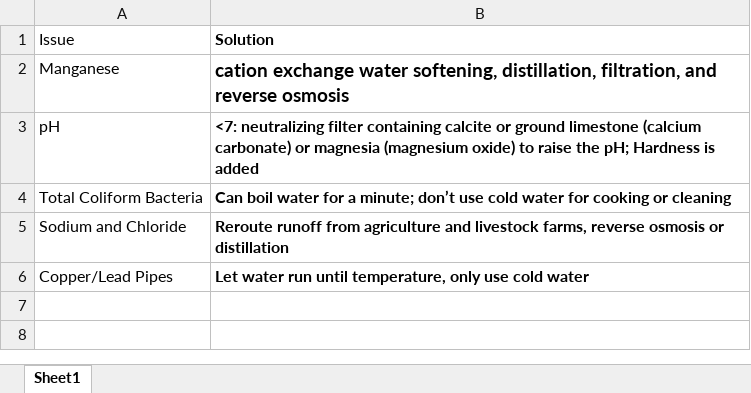
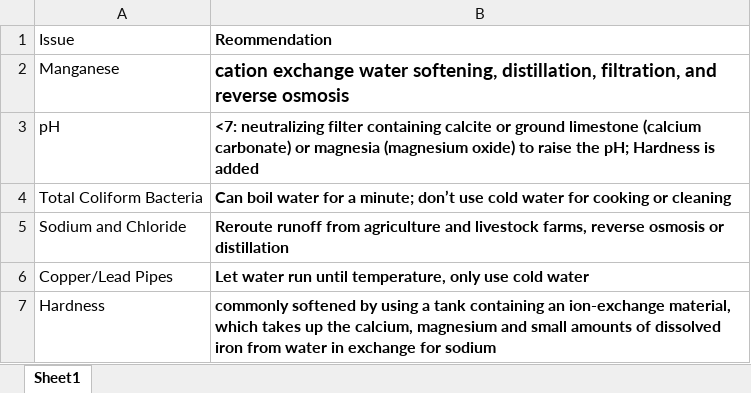
Before and after one commit to edwibedi19/DSPG_Floyd, an Excel workbook: shinyApp/data/recommendations.xlsx, sheet Sheet1, drawn as a sheet; values as stored, in another font and other column widths than the file's, no borders; the diff names each change by its address in the sheet, - before the commit and + after, or states it on an @@ line.

Commit message:
added in recommendations for water quality

```diff
--- a/shinyApp/data/recommendations.xlsx (sheet Sheet1)
+++ b/shinyApp/data/recommendations.xlsx (sheet Sheet1)
-B1: Solution
+B1: Reommendation
+row 7: Hardness | commonly softened by using a tank containing an ion-exchange material, which takes up the calcium, magnesium and small amounts of dissolved iron from water in exchange for sodium
```
Also changed, not shown: 4 other files.
